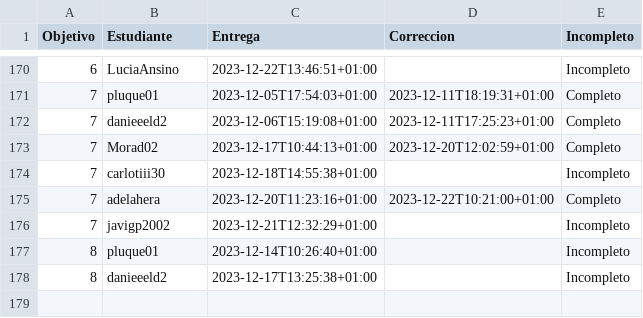
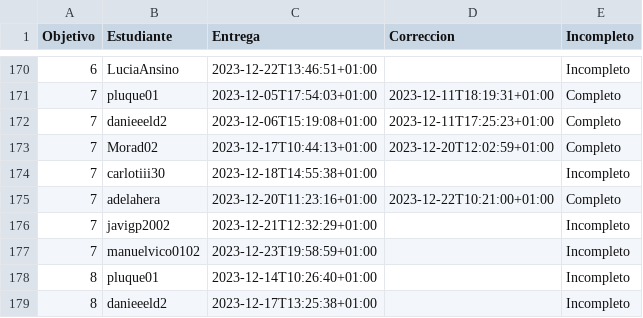
Before and after one commit to JJ/IV-23-24, a CSV file: data/fechas-entrega.csv, drawn as a sheet; only a part is shown, gaps mark what is left out.

Commit message:
:arrow_up: Actualiza datos

```diff
--- a/data/fechas-entrega.csv
+++ b/data/fechas-entrega.csv
@@ -176,2 +176,3 @@ Objetivo;Estudiante;Entrega;Correccion;Incompleto
 7; javigp2002;2023-12-21T12:32:29+01:00;;Incompleto
+7; manuelvico0102;2023-12-23T19:58:59+01:00;;Incompleto
 8; pluque01;2023-12-14T10:26:40+01:00;;Incompleto
```
